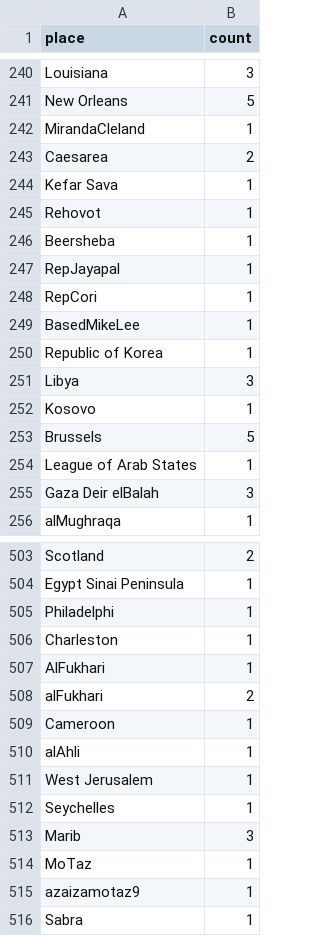
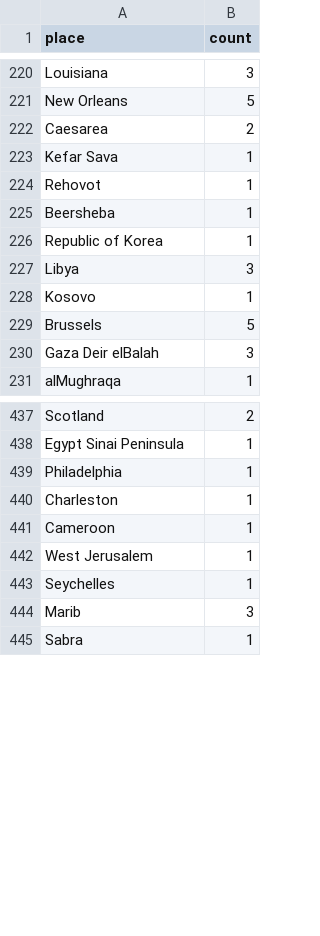
Before and after one commit to faizahmed-22/FASDH25-portfolio2, a TSV file: outputs/ner_counts.tsv, drawn as a sheet; only a part is shown, gaps mark what is left out; the diff covers the shown part only.

```diff
--- a/outputs/ner_counts.tsv
+++ b/outputs/ner_counts.tsv
@@ -241,3 +221,2 @@ Louisiana	3
 New Orleans	5
-MirandaCleland	1
 Caesarea	2
@@ -246,5 +225,2 @@ Rehovot	1
 Beersheba	1
-RepJayapal	1
-RepCori	1
-BasedMikeLee	1
 Republic of Korea	1
@@ -253,3 +229,2 @@ Kosovo	1
 Brussels	5
-League of Arab States	1
 Gaza Deir elBalah	3
@@ -504,8 +438,5 @@ Scotland	2
 Egypt Sinai Peninsula	1
-Philadelphi	1
+Philadelphia	1
 Charleston	1
-AlFukhari	1
-alFukhari	2
 Cameroon	1
-alAhli	1
 West Jerusalem	1
@@ -513,4 +444,2 @@ Seychelles	1
 Marib	3
-MoTaz	1
-azaizamotaz9	1
 Sabra	1
```
Also changed, not shown: 66 removed rows elsewhere in this file, 7 other files.
